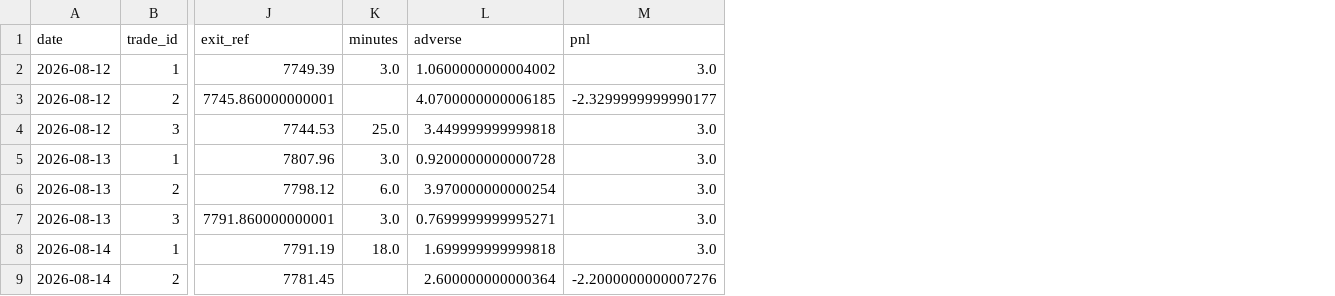
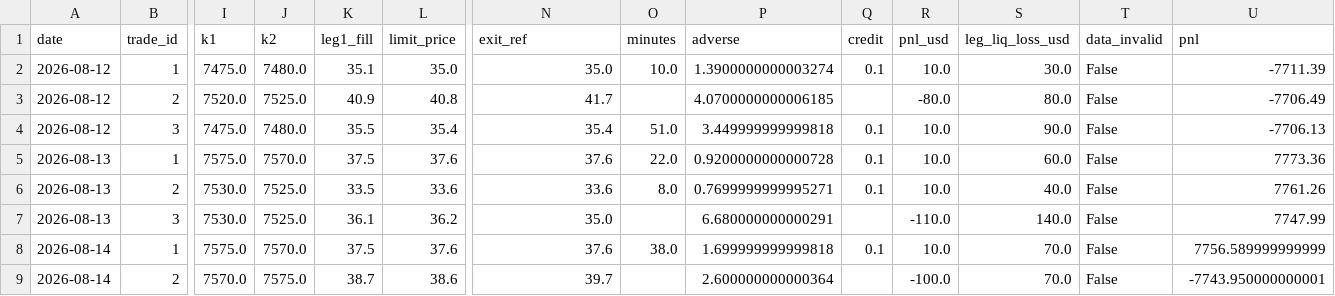
Before and after one commit to dgrissen2/delta_bomb, a CSV file: docs/replay/hiro/scorecard_rehearsal/stage2_entries.csv, drawn as a sheet; only a part is shown, gaps mark what is left out; removed rows and columns are numbered as before the commit, all else as after; rows hold the shown columns only; the diff covers the shown part only; the diff names each change by its address in the sheet, - before the commit and + after, or states it on an @@ line.

```diff
--- a/docs/replay/hiro/scorecard_rehearsal/stage2_entries.csv
+++ b/docs/replay/hiro/scorecard_rehearsal/stage2_entries.csv
+column I (k1), rows 2-6: 7475.0 | 7520.0 | 7475.0 | 7575.0 | 7530.0; rows 8-9: 7575.0 | 7570.0
+column J (k2), rows 2-6: 7480.0 | 7525.0 | 7480.0 | 7570.0 | 7525.0; rows 8-9: 7570.0 | 7575.0
+column K (leg1_fill), rows 2-6: 35.1 | 40.9 | 35.5 | 37.5 | 33.5; rows 8-9: 37.5 | 38.7
+column L (limit_price), rows 2-6: 35.0 | 40.8 | 35.4 | 37.6 | 33.6; rows 8-9: 37.6 | 38.6
+column Q (credit), rows 2-6: 0.1 |  | 0.1 | 0.1 | 0.1; row 8: 0.1
+column R (pnl_usd), rows 2-6: 10.0 | -80.0 | 10.0 | 10.0 | 10.0; rows 8-9: 10.0 | -100.0
+column S (leg_liq_loss_usd), rows 2-6: 30.0 | 80.0 | 90.0 | 60.0 | 40.0; rows 8-9: 70.0 | 70.0
+column T (data_invalid), rows 2-6: all False; rows 8-9: False | False
-N2 (exit_ref): 7749.39
+N2 (exit_ref): 35.0
-O2 (minutes): 3.0
+O2 (minutes): 10.0
-P2 (adverse): 1.0600000000004002
+P2 (adverse): 1.3900000000003274
-U2 (pnl): 3.0
+U2 (pnl): -7711.39
-N3 (exit_ref): 7745.860000000001
+N3 (exit_ref): 41.7
-U3 (pnl): -2.3299999999990177
+U3 (pnl): -7706.49
-N4 (exit_ref): 7744.53
+N4 (exit_ref): 35.4
-O4 (minutes): 25.0
+O4 (minutes): 51.0
-U4 (pnl): 3.0
+U4 (pnl): -7706.13
-N5 (exit_ref): 7807.96
+N5 (exit_ref): 37.6
-O5 (minutes): 3.0
+O5 (minutes): 22.0
-U5 (pnl): 3.0
+U5 (pnl): 7773.36
-row 6: 2026-08-13 | 2 | 7798.12 | 6.0 | 3.970000000000254 | 3.0
-B6 (trade_id): 3
+B6 (trade_id): 2
-N6 (exit_ref): 7791.860000000001
+N6 (exit_ref): 33.6
-O6 (minutes): 3.0
+O6 (minutes): 8.0
-U6 (pnl): 3.0
+U6 (pnl): 7761.26
+row 7: 2026-08-13 | 3 | 7530.0 | 7525.0 | 36.1 | 36.2 | 35.0 |  | 6.680000000000291 |  | -110.0 | 140.0 | False | 7747.99
-N8 (exit_ref): 7791.19
+N8 (exit_ref): 37.6
-O8 (minutes): 18.0
+O8 (minutes): 38.0
-U8 (pnl): 3.0
+U8 (pnl): 7756.589999999999
-N9 (exit_ref): 7781.45
+N9 (exit_ref): 39.7
-U9 (pnl): -2.2000000000007276
+U9 (pnl): -7743.950000000001
```
Also changed, not shown: 1 added row, 1 removed row and 34 edited cells elsewhere in this file, docs/replay/hiro/scorecard_rehearsal/stage3_qualify.csv, docs/replay/hiro/scorecard_rehearsal/stage4_metrics.csv, 11 other files.
